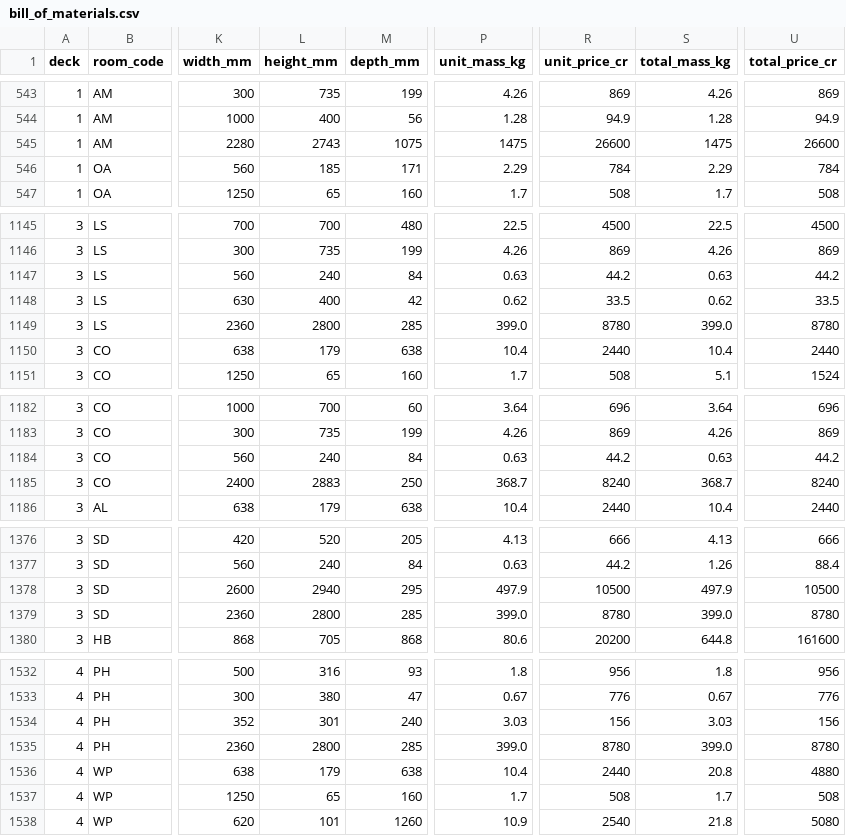
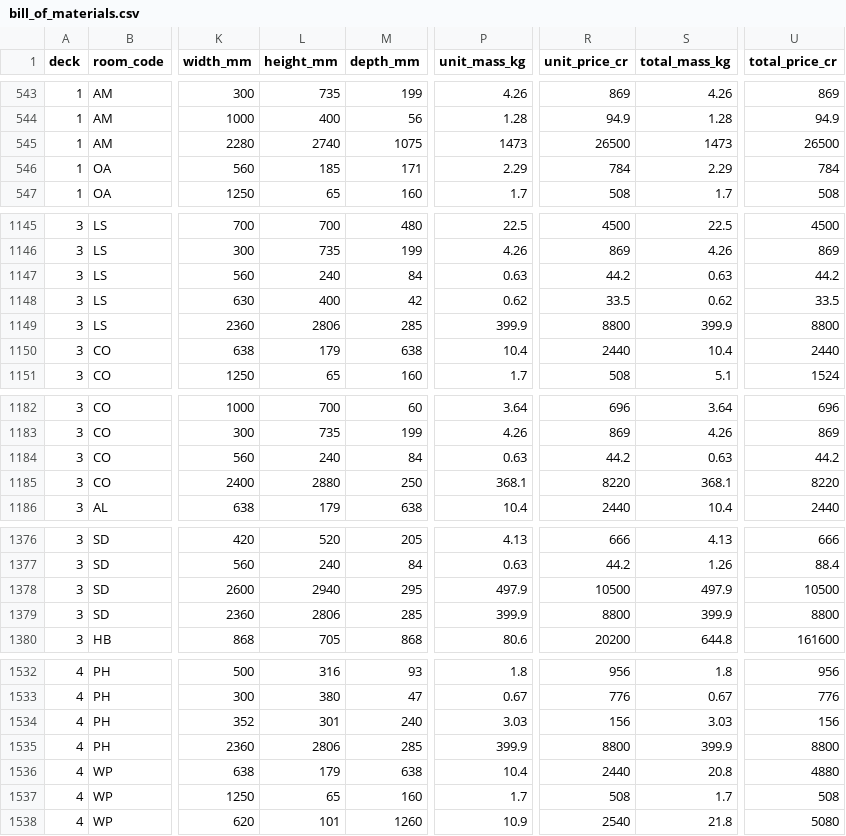
Before and after one commit to jgyy/starshipgo, a CSV file: docs/bom/bill_of_materials.csv, drawn as a sheet; only a part is shown, gaps mark what is left out; the diff covers the shown part only; the diff names each change by its address in the sheet, - before the commit and + after, or states it on an @@ line.

```diff
--- a/docs/bom/bill_of_materials.csv
+++ b/docs/bom/bill_of_materials.csv
-L545 (height_mm): 2743
+L545 (height_mm): 2740
-P545 (unit_mass_kg): 1475
+P545 (unit_mass_kg): 1473
-R545 (unit_price_cr): 26600
+R545 (unit_price_cr): 26500
-S545 (total_mass_kg): 1475
+S545 (total_mass_kg): 1473
-U545 (total_price_cr): 26600
+U545 (total_price_cr): 26500
-L1149 (height_mm): 2800
+L1149 (height_mm): 2806
-P1149 (unit_mass_kg): 399.0
+P1149 (unit_mass_kg): 399.9
-R1149 (unit_price_cr): 8780
+R1149 (unit_price_cr): 8800
-S1149 (total_mass_kg): 399.0
+S1149 (total_mass_kg): 399.9
-U1149 (total_price_cr): 8780
+U1149 (total_price_cr): 8800
-L1185 (height_mm): 2883
+L1185 (height_mm): 2880
-P1185 (unit_mass_kg): 368.7
+P1185 (unit_mass_kg): 368.1
-R1185 (unit_price_cr): 8240
+R1185 (unit_price_cr): 8220
-S1185 (total_mass_kg): 368.7
+S1185 (total_mass_kg): 368.1
-U1185 (total_price_cr): 8240
+U1185 (total_price_cr): 8220
-L1379 (height_mm): 2800
+L1379 (height_mm): 2806
-P1379 (unit_mass_kg): 399.0
+P1379 (unit_mass_kg): 399.9
-R1379 (unit_price_cr): 8780
+R1379 (unit_price_cr): 8800
-S1379 (total_mass_kg): 399.0
+S1379 (total_mass_kg): 399.9
-U1379 (total_price_cr): 8780
+U1379 (total_price_cr): 8800
-L1535 (height_mm): 2800
+L1535 (height_mm): 2806
-P1535 (unit_mass_kg): 399.0
+P1535 (unit_mass_kg): 399.9
-R1535 (unit_price_cr): 8780
+R1535 (unit_price_cr): 8800
-S1535 (total_mass_kg): 399.0
+S1535 (total_mass_kg): 399.9
-U1535 (total_price_cr): 8780
+U1535 (total_price_cr): 8800
```
Also changed, not shown: 27 edited cells elsewhere in this file, docs/specs/specs.csv, 42 other files.
